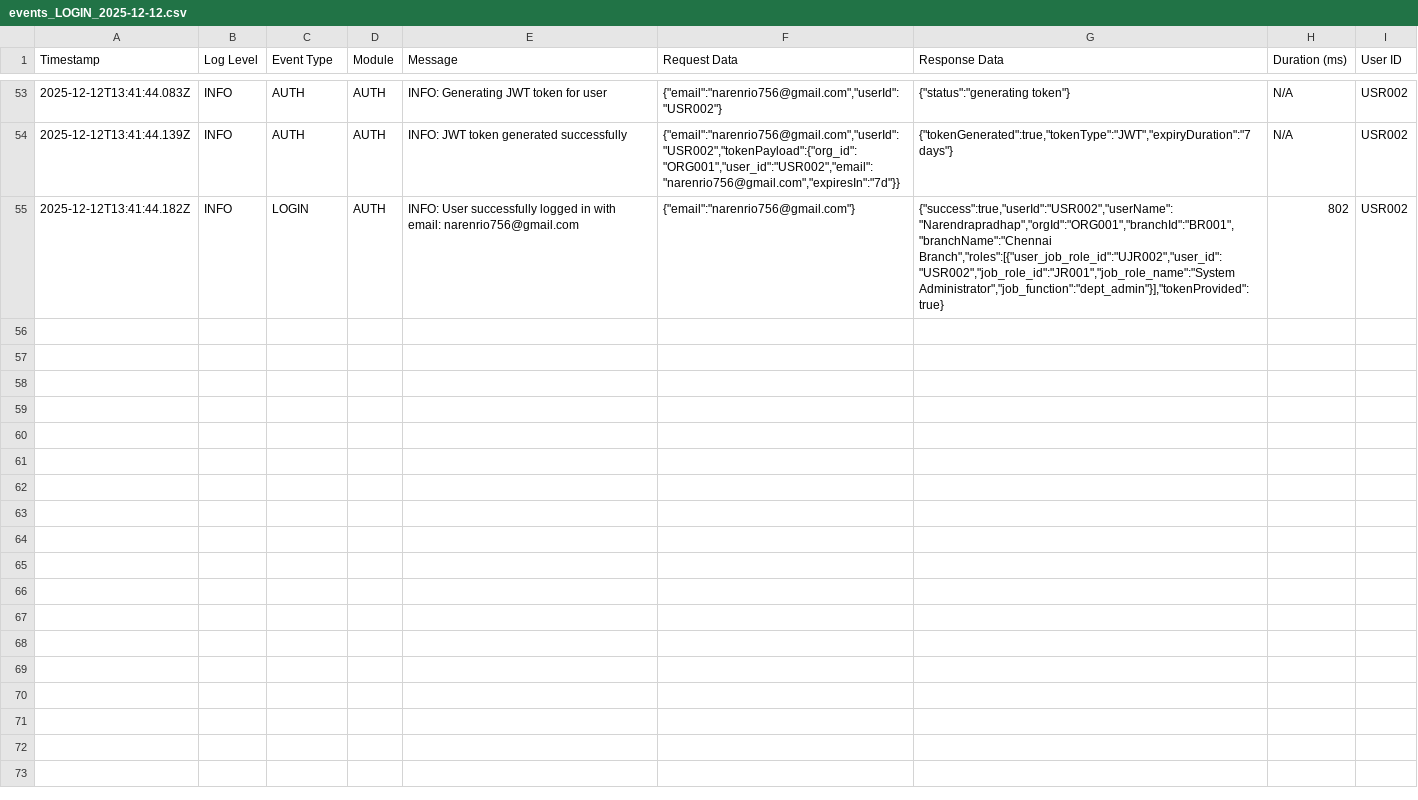
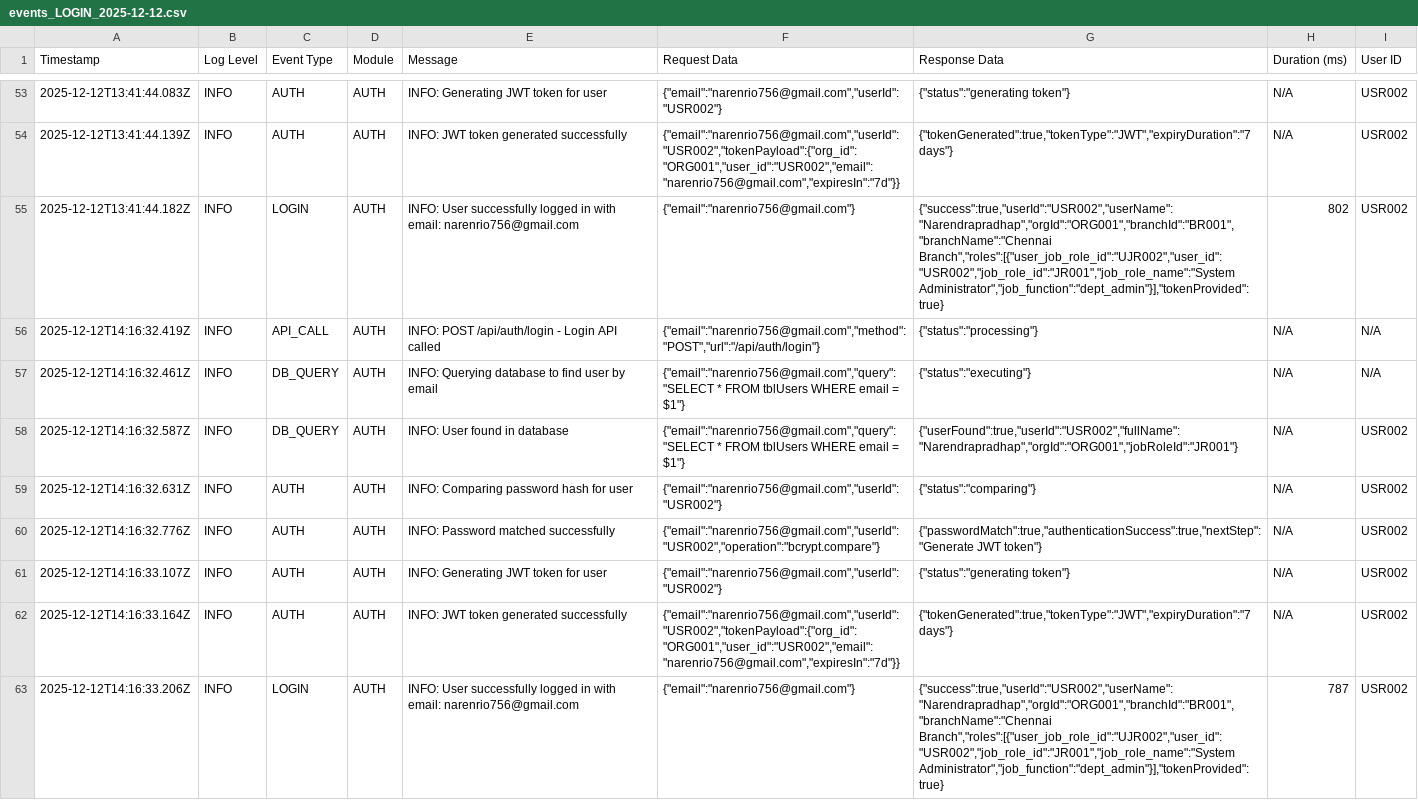
Before and after one commit to riobizsols/AssetLifecycleBackend, a CSV file: logs/events/events_LOGIN_2025-12-12.csv, drawn as a sheet; only a part is shown, gaps mark what is left out; the diff names each change by its address in the sheet, - before the commit and + after, or states it on an @@ line.

```diff
--- a/logs/events/events_LOGIN_2025-12-12.csv
+++ b/logs/events/events_LOGIN_2025-12-12.csv
+row 56: 2025-12-12T14:16:32.419Z | INFO | API_CALL | AUTH | INFO: POST /api/auth/login - Login API called | {"email":"narenrio756@gmail.com","method":"POST","url":"/api/auth/login"} | {"status":"processing"} | N/A | N/A
+row 57: 2025-12-12T14:16:32.461Z | INFO | DB_QUERY | AUTH | INFO: Querying database to find user by email | {"email":"narenrio756@gmail.com","query":"SELECT * FROM tblUsers WHERE email = $1"} | {"status":"executing"} | N/A | N/A
+row 58: 2025-12-12T14:16:32.587Z | INFO | DB_QUERY | AUTH | INFO: User found in database | {"email":"narenrio756@gmail.com","query":"SELECT * FROM tblUsers WHERE email = $1"} | {"userFound":true,"userId":"USR002","fullName":"Narendrapradhap","orgId":"ORG001","jobRoleId":"JR001"} | N/A | USR002
+row 59: 2025-12-12T14:16:32.631Z | INFO | AUTH | AUTH | INFO: Comparing password hash for user | {"email":"narenrio756@gmail.com","userId":"USR002"} | {"status":"comparing"} | N/A | USR002
+row 60: 2025-12-12T14:16:32.776Z | INFO | AUTH | AUTH | INFO: Password matched successfully | {"email":"narenrio756@gmail.com","userId":"USR002","operation":"bcrypt.compare"} | {"passwordMatch":true,"authenticationSuccess":true,"nextStep":"Generate JWT token"} | N/A | USR002
+row 61: 2025-12-12T14:16:33.107Z | INFO | AUTH | AUTH | INFO: Generating JWT token for user | {"email":"narenrio756@gmail.com","userId":"USR002"} | {"status":"generating token"} | N/A | USR002
+row 62: 2025-12-12T14:16:33.164Z | INFO | AUTH | AUTH | INFO: JWT token generated successfully | {"email":"narenrio756@gmail.com","userId":"USR002","tokenPayload":{"org_id":"ORG001","user_id":"USR002","email":"narenrio756@gmail.com","expiresIn":"7d"}} | {"tokenGenerated":true,"tokenType":"JWT","expiryDuration":"7 days"} | N/A | USR002
+row 63: 2025-12-12T14:16:33.206Z | INFO | LOGIN | AUTH | INFO: User successfully logged in with email: narenrio756@gmail.com | {"email":"narenrio756@gmail.com"} | {"success":true,"userId":"USR002","userName":"Narendrapradhap","orgId":"ORG001","branchId":"BR001","branchName":"Chennai Branch","roles":[{"user_job_role_id":"UJR002","user_id":"USR002","job_role_id":"JR001","job_role_name":"System Administrator","job_function":"dept_admin"}],"tokenProvided":true} | 787 | USR002
```
Also changed, not shown: logs/events/events_ASSETS_2025-12-12.csv, logs/events/events_MAINTENANCECRON_2025-12-12.csv, 19 other files.
